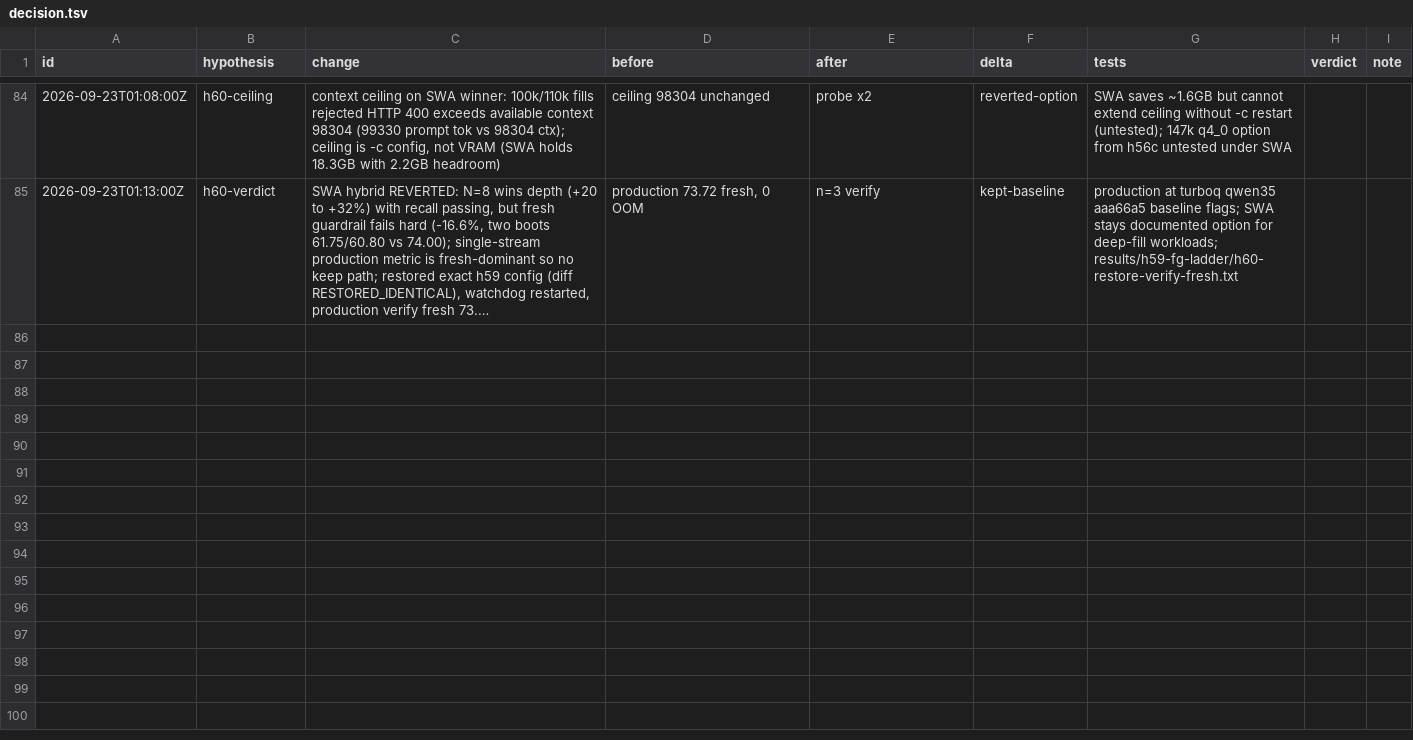
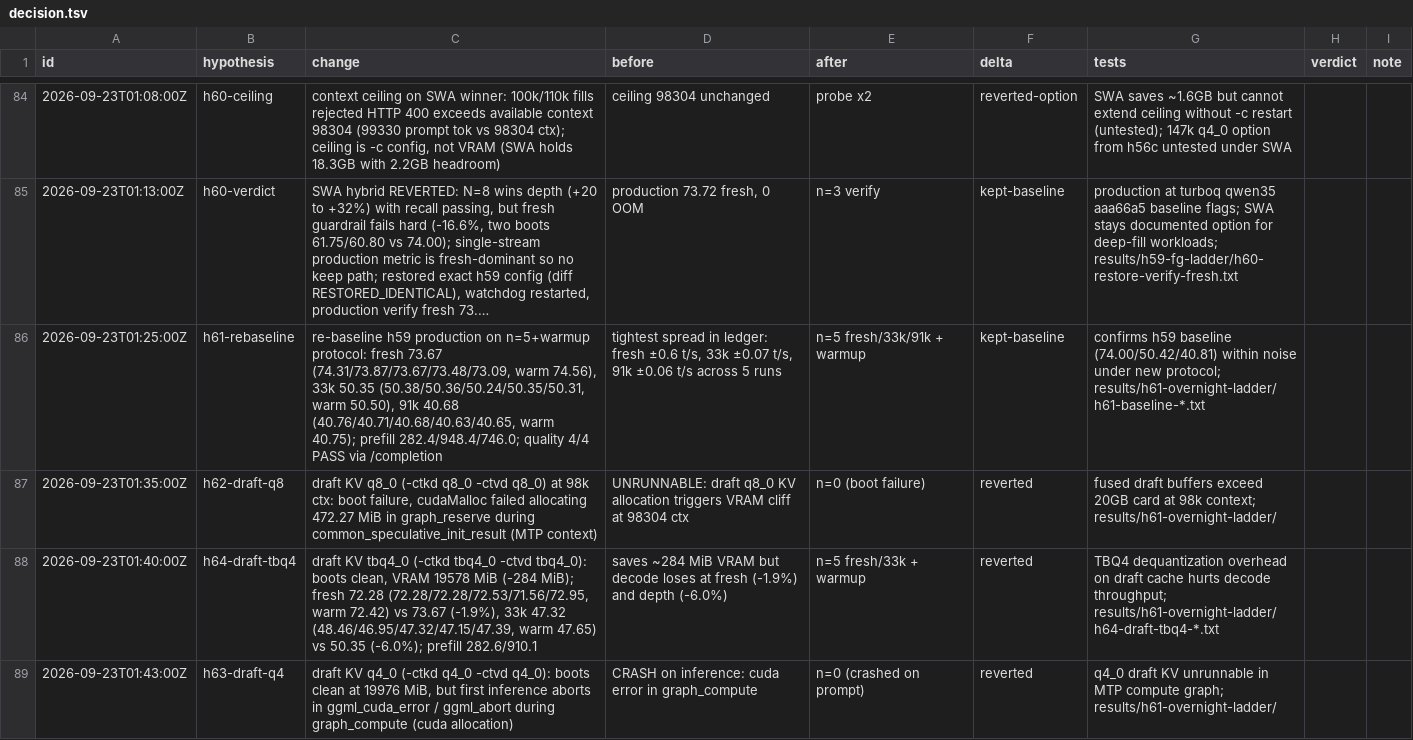
Before and after one commit to JamieJ5926/rtx-3080-20gb, a TSV file: decision.tsv, drawn as a sheet; only a part is shown, gaps mark what is left out; long unchanged cells end in …; the diff covers the shown part only; the diff names each change by its address in the sheet, - before the commit and + after, or states it on an @@ line.

Commit message:
h61-h67: overnight usability hillclimb — draft KV, SWA reuse, n-max 4, ngram, ubatch all reverted, production at 72.39 baseline

```diff
--- a/decision.tsv
+++ b/decision.tsv
+row 86: 2026-09-23T01:25:00Z | h61-rebaseline | re-baseline h59 production on n=5+warmup protocol: fresh 73.67 (74.31/73.87/73.67/73.48/73.09, warm 74.56), 33k 50.35 (50.38/50.36/50.24/50.35/50.31, warm 50.50), 91k 40.68 (40.76/40.71/40.68/40.63/40.65, warm 40.75); prefill 282.4/948.4/746.0; quality 4/4 PASS via /completion | tightest spread in ledger: fresh ±0.6 t/s, 33k ±0.07 t/s, 91k ±0.06 t/s across 5 runs | n=5 fresh/33k/91k + warmup | kept-baseline | confirms h59 baseline (74.00/50.42/40.81) within noise under new protocol; results/h61-overnight-ladder/h61-baseline-*.txt
+row 87: 2026-09-23T01:35:00Z | h62-draft-q8 | draft KV q8_0 (-ctkd q8_0 -ctvd q8_0) at 98k ctx: boot failure, cudaMalloc failed allocating 472.27 MiB in graph_reserve during common_speculative_init_result (MTP context) | UNRUNNABLE: draft q8_0 KV allocation triggers VRAM cliff at 98304 ctx | n=0 (boot failure) | reverted | fused draft buffers exceed 20GB card at 98k context; results/h61-overnight-ladder/
+row 88: 2026-09-23T01:40:00Z | h64-draft-tbq4 | draft KV tbq4_0 (-ctkd tbq4_0 -ctvd tbq4_0): boots clean, VRAM 19578 MiB (-284 MiB); fresh 72.28 (72.28/72.28/72.53/71.56/72.95, warm 72.42) vs 73.67 (-1.9%), 33k 47.32 (48.46/46.95/47.32/47.15/47.39, warm 47.65) vs 50.35 (-6.0%); prefill 282.6/910.1 | saves ~284 MiB VRAM but decode loses at fresh (-1.9%) and depth (-6.0%) | n=5 fresh/33k + warmup | reverted | TBQ4 dequantization overhead on draft cache hurts decode throughput; results/h61-overnight-ladder/h64-draft-tbq4-*.txt
+row 89: 2026-09-23T01:43:00Z | h63-draft-q4 | draft KV q4_0 (-ctkd q4_0 -ctvd q4_0): boots clean at 19976 MiB, but first inference aborts in ggml_cuda_error / ggml_abort during graph_compute (cuda allocation) | CRASH on inference: cuda error in graph_compute | n=0 (crashed on prompt) | reverted | q4_0 draft KV unrunnable in MTP compute graph; results/h61-overnight-ladder/
```
Also changed, not shown: 4 added rows elsewhere in this file, 23 other files.
